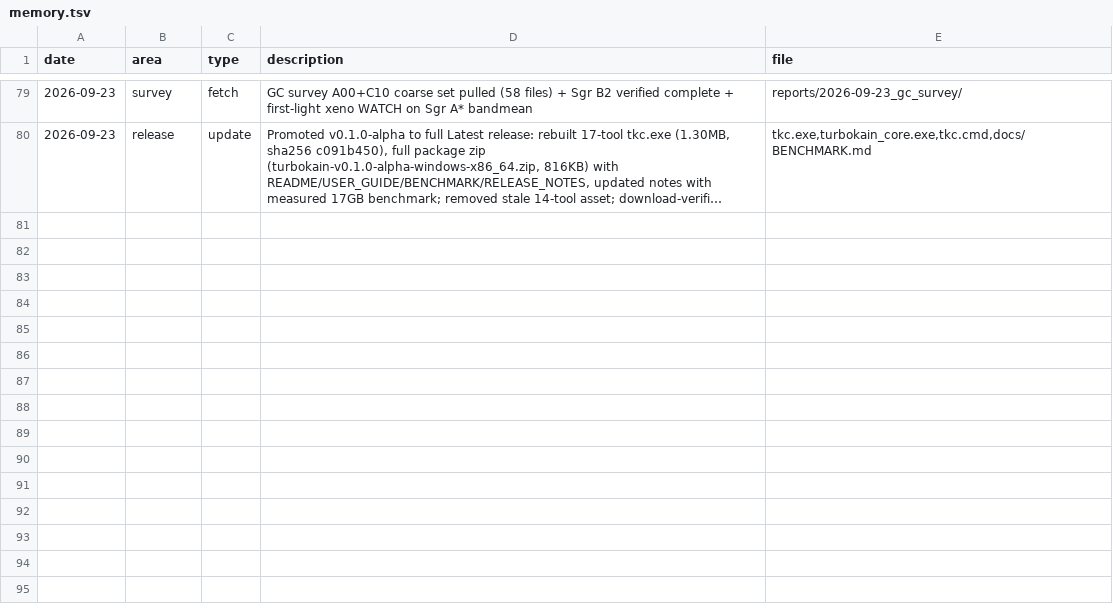
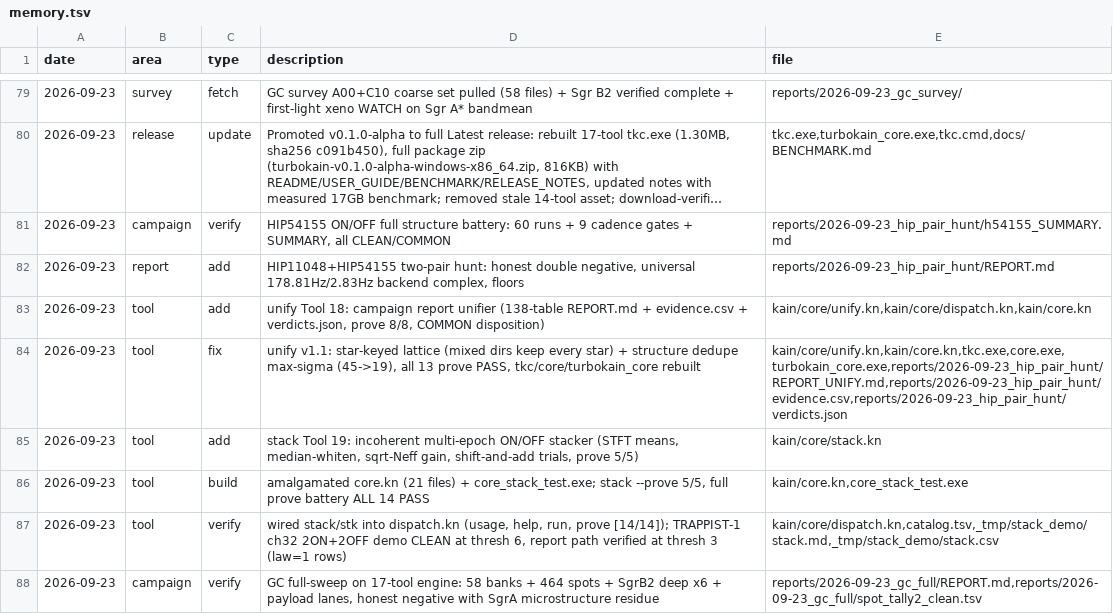
Before and after one commit to ephemara/TurboKain, a TSV file: memory.tsv, drawn as a sheet; only a part is shown, gaps mark what is left out; long unchanged cells end in …; the diff names each change by its address in the sheet, - before the commit and + after, or states it on an @@ line.

Commit message:
Add unify and stack tools; wire into core
Add two new instruments and wire them into the amalgamated core: unify (campaign report unifier) and stack (incoherent multi-epoch ON/OFF power stacker). Files added: kain/core/unify.kn, kain/core/stack.kn; updated kain/core.kn and kain/core/dispatch.kn to expose help/run/prove and increase suite prove count (12→14). Updated catalog.tsv and memory.tsv ledger entries; added GC survey report files and adjusted .gitignore to ignore new report folders. Self-test proves included (unify prove 8/8, stack prove 5/5) and the amalgamated core reflects 21 modules. Coherent wiring for help, run and prove was added so both tools participate in the unified battery.

```diff
--- a/memory.tsv
+++ b/memory.tsv
+row 81: 2026-09-23 | campaign | verify | HIP54155 ON/OFF full structure battery: 60 runs + 9 cadence gates + SUMMARY, all CLEAN/COMMON | reports/2026-09-23_hip_pair_hunt/h54155_SUMMARY.md
+row 82: 2026-09-23 | report | add | HIP11048+HIP54155 two-pair hunt: honest double negative, universal 178.81Hz/2.83Hz backend complex, floors | reports/2026-09-23_hip_pair_hunt/REPORT.md
+row 83: 2026-09-23 | tool | add | unify Tool 18: campaign report unifier (138-table REPORT.md + evidence.csv + verdicts.json, prove 8/8, COMMON disposition) | kain/core/unify.kn,kain/core/dispatch.kn,kain/core.kn
+row 84: 2026-09-23 | tool | fix | unify v1.1: star-keyed lattice (mixed dirs keep every star) + structure dedupe max-sigma (45->19), all 13 prove PASS, tkc/core/turbokain_core rebuilt | kain/core/unify.kn,kain/core.kn,tkc.exe,core.exe,turbokain_core.exe,reports/2026-09-23_hip_pair_hunt/REPORT_UNIFY.md,reports/2026-09-23_hip_pair_hunt/evidence.csv,reports/2026-09-23_hip_pair_hunt/verdicts.json
+row 85: 2026-09-23 | tool | add | stack Tool 19: incoherent multi-epoch ON/OFF stacker (STFT means, median-whiten, sqrt-Neff gain, shift-and-add trials, prove 5/5) | kain/core/stack.kn
+row 86: 2026-09-23 | tool | build | amalgamated core.kn (21 files) + core_stack_test.exe; stack --prove 5/5, full prove battery ALL 14 PASS | kain/core.kn,core_stack_test.exe
+row 87: 2026-09-23 | tool | verify | wired stack/stk into dispatch.kn (usage, help, run, prove [14/14]); TRAPPIST-1 ch32 2ON+2OFF demo CLEAN at thresh 6, report path verified at thresh 3 (law=1 rows) | kain/core/dispatch.kn,catalog.tsv,_tmp/stack_demo/stack.md,_tmp/stack_demo/stack.csv
+row 88: 2026-09-23 | campaign | verify | GC full-sweep on 17-tool engine: 58 banks + 464 spots + SgrB2 deep x6 + payload lanes, honest negative with SgrA microstructure residue | reports/2026-09-23_gc_full/REPORT.md,reports/2026-09-23_gc_full/spot_tally2_clean.tsv
```
Also changed, not shown: catalog.tsv, 8 other files.
